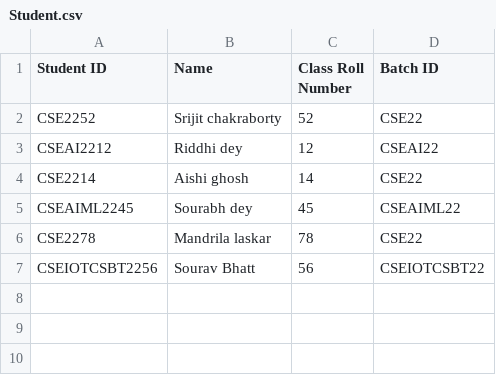
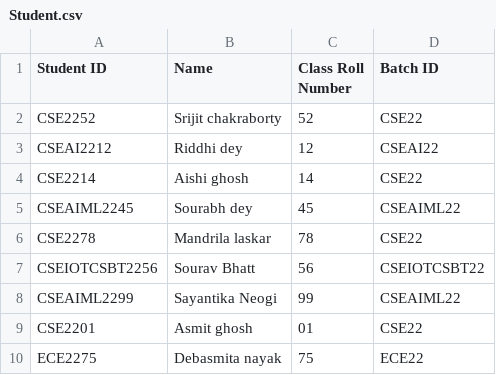
Before and after one commit to srijitt/Python-Project-B52, a CSV file: Student.csv, drawn as a sheet.

Commit message:
Update Student.csv

```diff
--- a/Student.csv
+++ b/Student.csv
@@ -7 +7,4 @@ CSE2278,Mandrila laskar,78,CSE22
 CSEIOTCSBT2256,Sourav Bhatt,56,CSEIOTCSBT22
+CSEAIML2299,Sayantika Neogi,99,CSEAIML22
+CSE2201,Asmit ghosh,01,CSE22
+ECE2275,Debasmita nayak,75,ECE22
```
